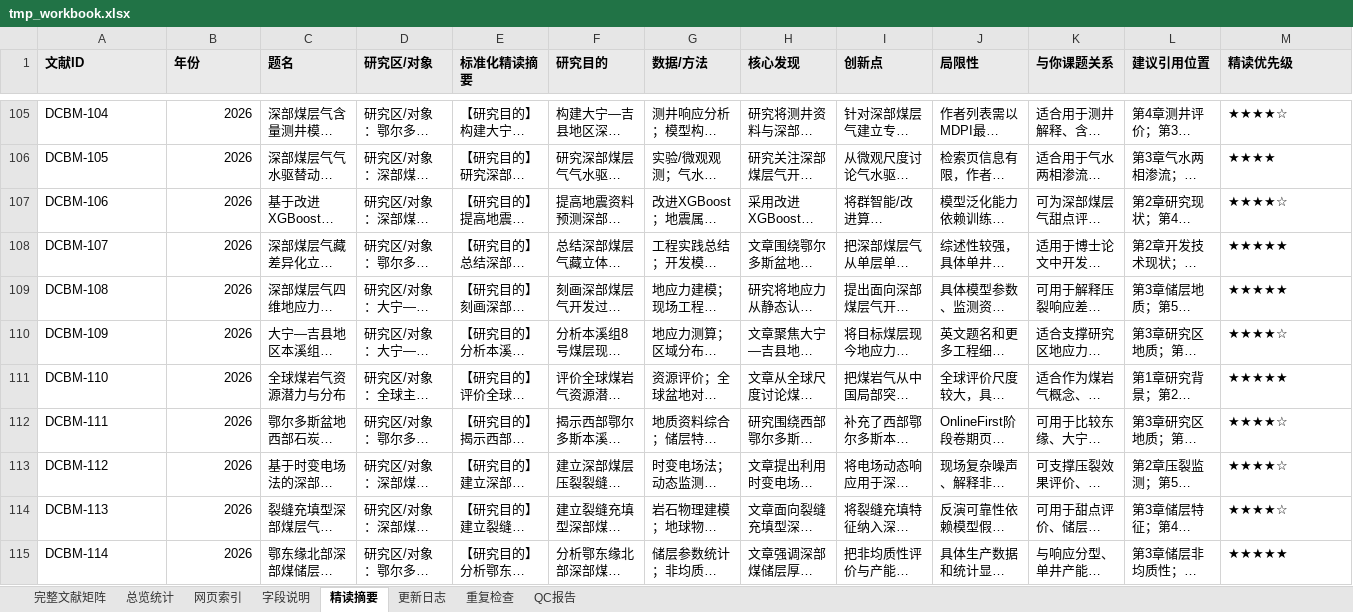
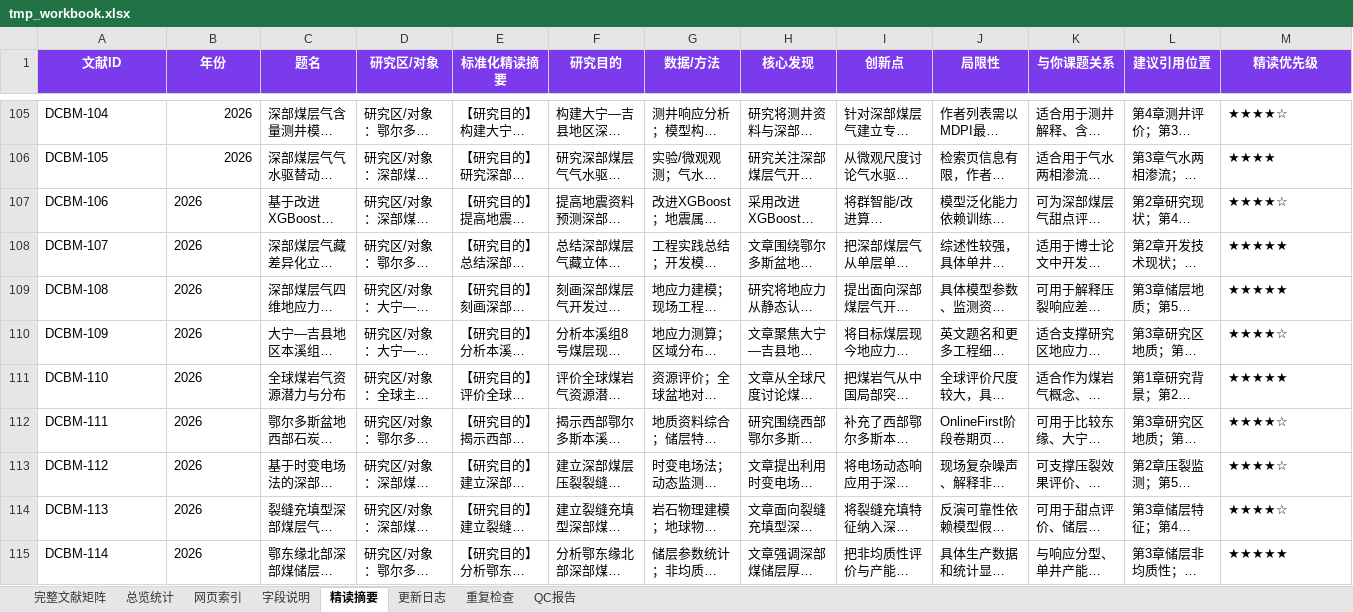
Before and after one commit to oncalemcnealdv3896-afk/Deep_CBM_Knowledge_Base, an Excel workbook: 09_Daily_Brief/2026-07-10/codex_run/tmp_workbook.xlsx, sheet 精读摘要, drawn as a sheet; only a part is shown, gaps mark what is left out; long unchanged cells end in …; values as stored, in another font and other column widths than the file's, no borders; the diff covers the shown part only; the diff names each change by its address in the sheet, - before the commit and + after, or states it on an @@ line.

```diff
--- a/09_Daily_Brief/2026-07-10/codex_run/tmp_workbook.xlsx (sheet 精读摘要)
+++ b/09_Daily_Brief/2026-07-10/codex_run/tmp_workbook.xlsx (sheet 精读摘要)
@@ A1:M1 fill: #EAEAEA → #7C3AED, text colour: black → #FFFFFF, alignment: left → center @@
-B107:B115 alignment: right
+B107:B115 alignment: left
```
Also changed, not shown: 44 edited cells and cell formats elsewhere in this sheet, sheet 总览统计, sheet 网页索引, sheet QC报告, sheet 字段说明, sheet 完整文献矩阵, sheet 更新日志, 01_Increment/2026-07-10_daily_brief_update/Deep_CBM_increment_20260710.xlsx, 10 other files.
